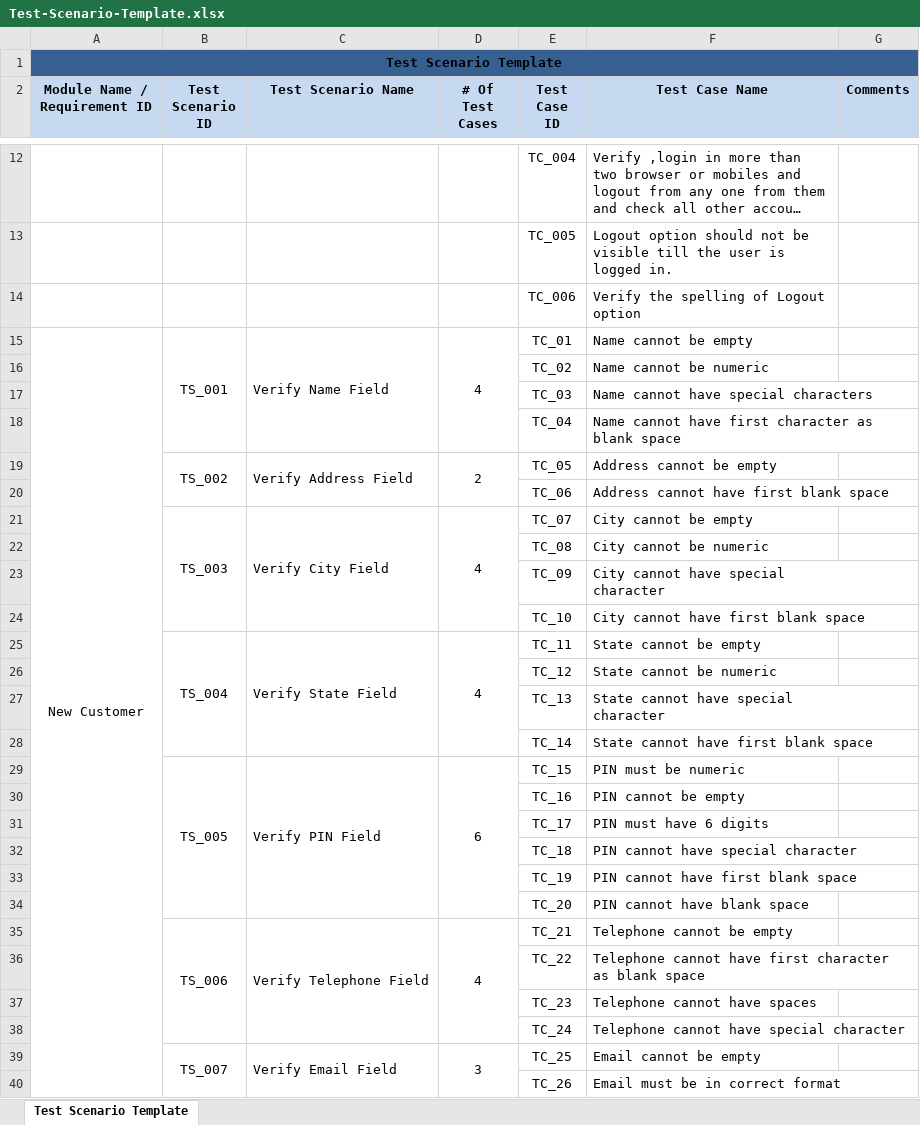
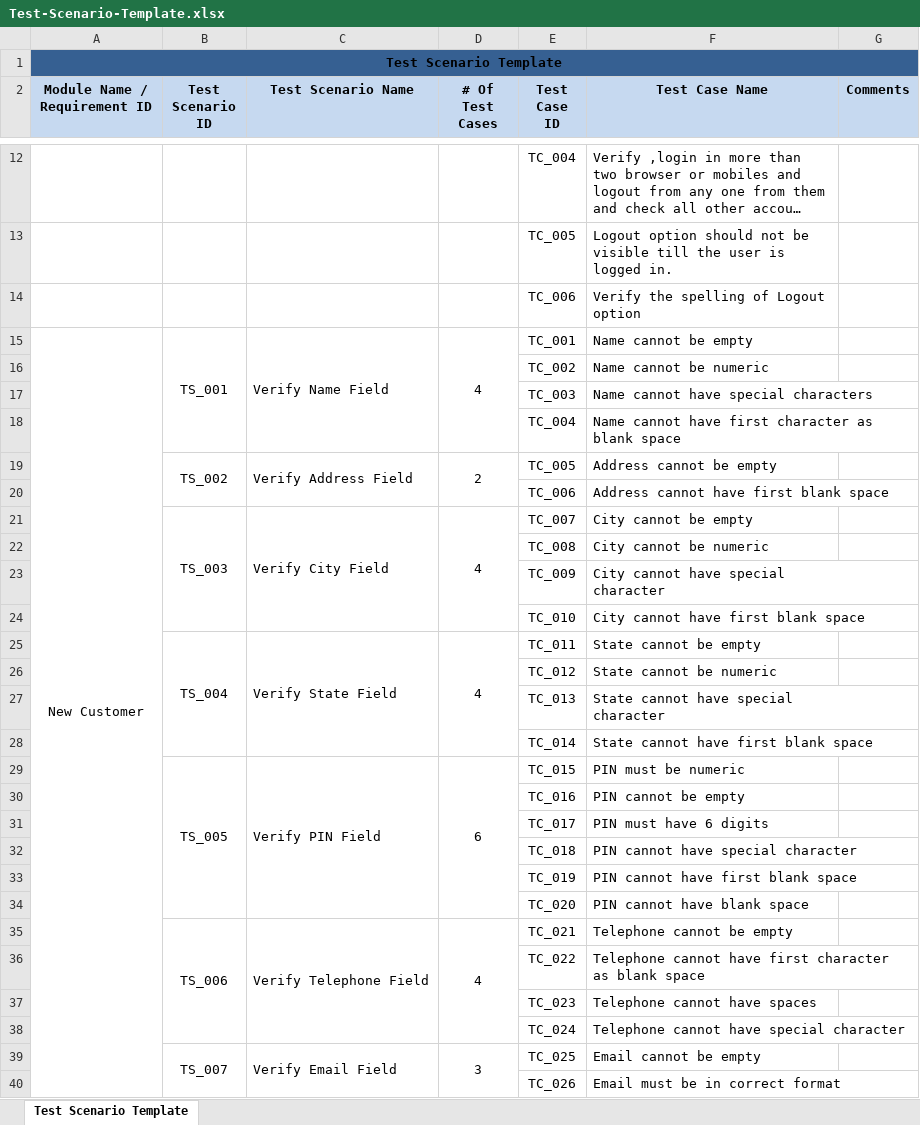
Before and after one commit to ptky18it4/Software-Testing, an Excel workbook: src/main/resources/Test-Scenario-Template.xlsx, sheet Test Scenario Template, drawn as a sheet; only a part is shown, gaps mark what is left out; long unchanged cells end in …; values as stored, in another font and other column widths than the file's, no borders; the diff covers the shown part only; the diff names each change by its address in the sheet, - before the commit and + after, or states it on an @@ line.

```diff
--- a/src/main/resources/Test-Scenario-Template.xlsx (sheet Test Scenario Template)
+++ b/src/main/resources/Test-Scenario-Template.xlsx (sheet Test Scenario Template)
-E15 (Test Case ID): TC_01
+E15 (Test Case ID): TC_001
-E16 (Test Case ID): TC_02
+E16 (Test Case ID): TC_002
-E17 (Test Case ID): TC_03
+E17 (Test Case ID): TC_003
-E18 (Test Case ID): TC_04
+E18 (Test Case ID): TC_004
-E19 (Test Case ID): TC_05
+E19 (Test Case ID): TC_005
-E20 (Test Case ID): TC_06
+E20 (Test Case ID): TC_006
-E21 (Test Case ID): TC_07
+E21 (Test Case ID): TC_007
-E22 (Test Case ID): TC_08
+E22 (Test Case ID): TC_008
-E23 (Test Case ID): TC_09
+E23 (Test Case ID): TC_009
-E24 (Test Case ID): TC_10
+E24 (Test Case ID): TC_010
-E25 (Test Case ID): TC_11
+E25 (Test Case ID): TC_011
-E26 (Test Case ID): TC_12
+E26 (Test Case ID): TC_012
-E27 (Test Case ID): TC_13
+E27 (Test Case ID): TC_013
-E28 (Test Case ID): TC_14
+E28 (Test Case ID): TC_014
-E29 (Test Case ID): TC_15
+E29 (Test Case ID): TC_015
-E30 (Test Case ID): TC_16
+E30 (Test Case ID): TC_016
-E31 (Test Case ID): TC_17
+E31 (Test Case ID): TC_017
-E32 (Test Case ID): TC_18
+E32 (Test Case ID): TC_018
-E33 (Test Case ID): TC_19
+E33 (Test Case ID): TC_019
-E34 (Test Case ID): TC_20
+E34 (Test Case ID): TC_020
-E35 (Test Case ID): TC_21
+E35 (Test Case ID): TC_021
-E36 (Test Case ID): TC_22
+E36 (Test Case ID): TC_022
-E37 (Test Case ID): TC_23
+E37 (Test Case ID): TC_023
-E38 (Test Case ID): TC_24
+E38 (Test Case ID): TC_024
-E39 (Test Case ID): TC_25
+E39 (Test Case ID): TC_025
-E40 (Test Case ID): TC_26
+E40 (Test Case ID): TC_026
```
Also changed, not shown: 12 edited cells elsewhere in this sheet, src/main/resources/TestCase Template.xlsx.
